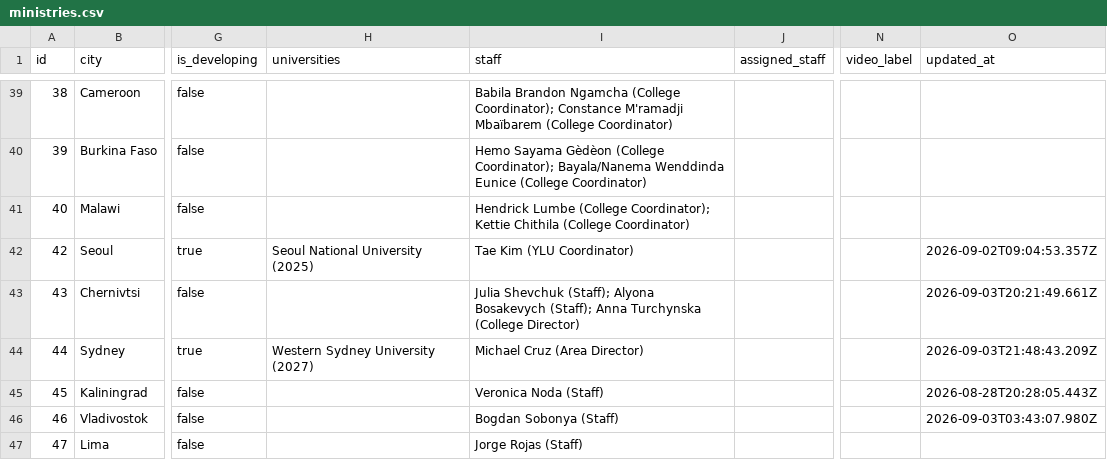
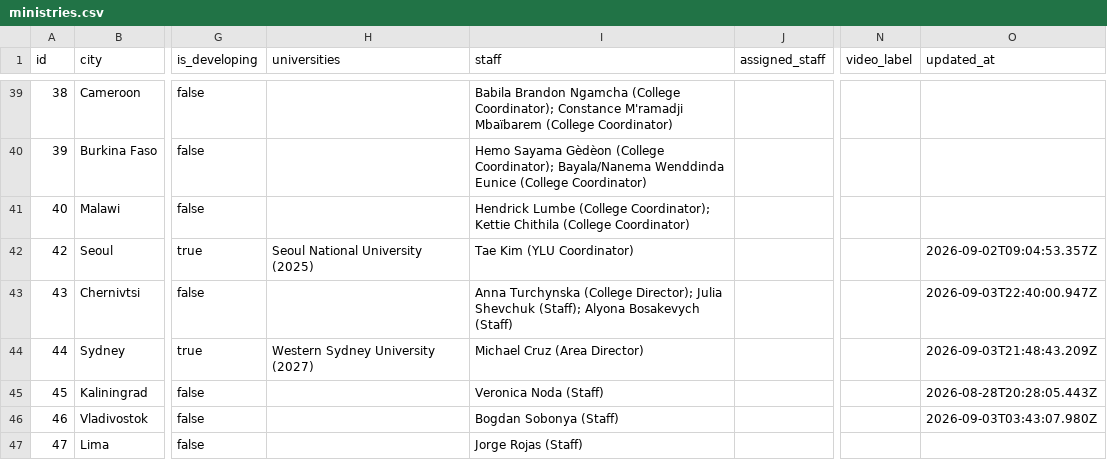
Before and after one commit to claydd218/younglife-university-map, a CSV file: data/ministries.csv, drawn as a sheet; only a part is shown, gaps mark what is left out; the diff names each change by its address in the sheet, - before the commit and + after, or states it on an @@ line.

Commit message:
Update ministry: Chernivtsi, Ukraine

```diff
--- a/data/ministries.csv
+++ b/data/ministries.csv
-I43 (staff): Julia Shevchuk (Staff); Alyona Bosakevych (Staff); Anna Turchynska (College Director)
+I43 (staff): Anna Turchynska (College Director); Julia Shevchuk (Staff); Alyona Bosakevych (Staff)
-O43 (updated_at): 2026-09-03T20:21:49.661Z
+O43 (updated_at): 2026-09-03T22:40:00.947Z
```
